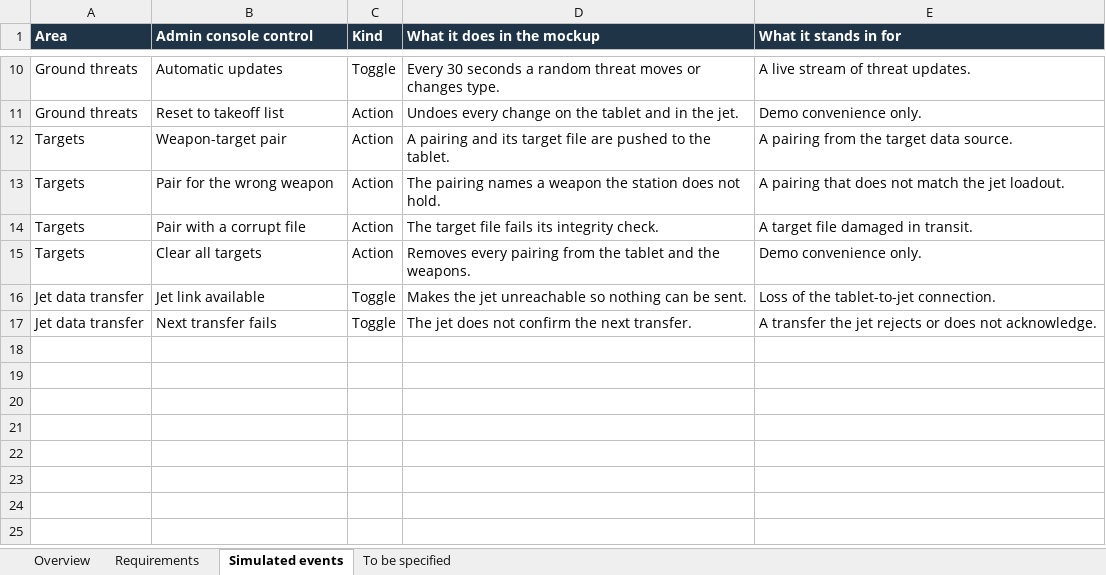
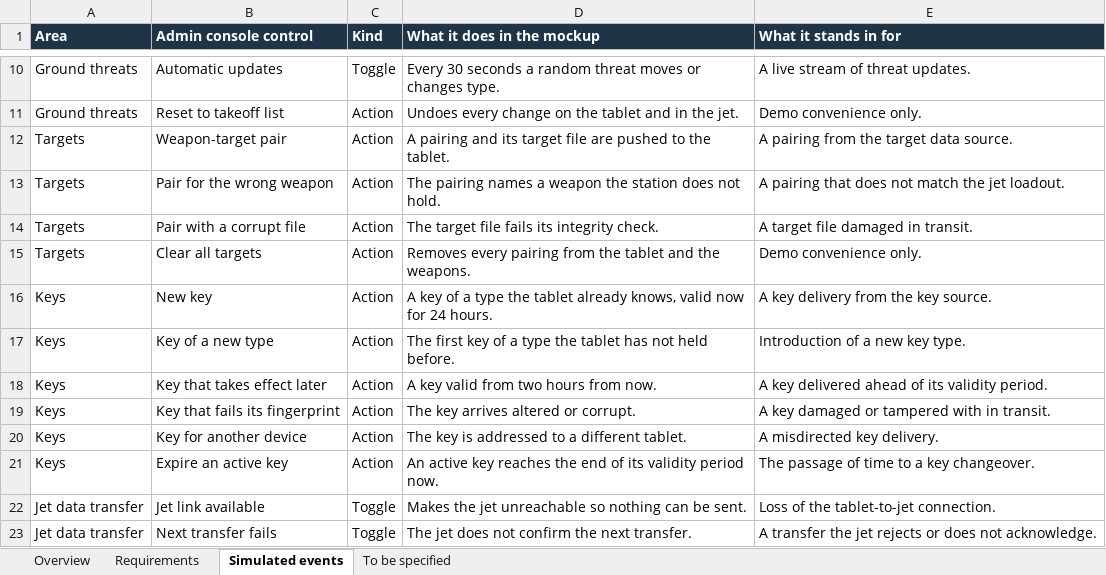
Before and after one commit to kylemccranie1/appmock, an Excel workbook: docs/Moving-Map-Requirements.xlsx, sheet Simulated events, drawn as a sheet; only a part is shown, gaps mark what is left out; values as stored, in another font and other column widths than the file's, no borders; charts and pictures not drawn; the diff names each change by its address in the sheet, - before the commit and + after, or states it on an @@ line.

```diff
--- a/docs/Moving-Map-Requirements.xlsx (sheet Simulated events)
+++ b/docs/Moving-Map-Requirements.xlsx (sheet Simulated events)
+row 16: Keys | New key | Action | A key of a type the tablet already knows, valid now for 24 hours. | A key delivery from the key source.
+row 17: Keys | Key of a new type | Action | The first key of a type the tablet has not held before. | Introduction of a new key type.
+row 18: Keys | Key that takes effect later | Action | A key valid from two hours from now. | A key delivered ahead of its validity period.
+row 19: Keys | Key that fails its fingerprint | Action | The key arrives altered or corrupt. | A key damaged or tampered with in transit.
+row 20: Keys | Key for another device | Action | The key is addressed to a different tablet. | A misdirected key delivery.
+row 21: Keys | Expire an active key | Action | An active key reaches the end of its validity period now. | The passage of time to a key changeover.
```
Also changed, not shown: sheet Requirements, sheet To be specified, sheet Overview, formulas that keep their value, 3 other files.
